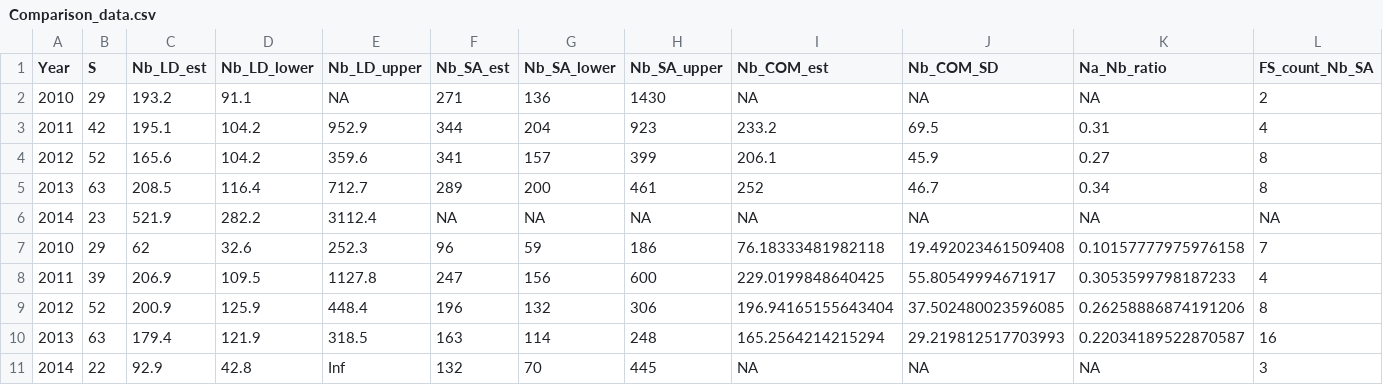
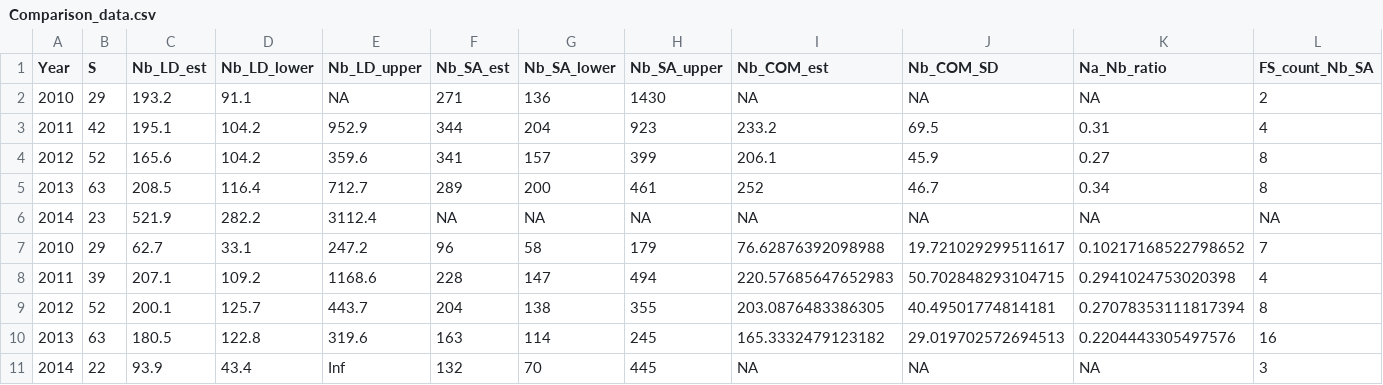
Before and after one commit to dani-davenport/White-Shark-Breeders, a CSV file: Results/Comparison_data.csv, drawn as a sheet; only a part is shown; removed rows and columns are numbered as before the commit, all else as after; rows hold the shown columns only; the diff names each change by its address in the sheet, - before the commit and + after, or states it on an @@ line.

```diff
--- a/Results/Comparison_data.csv
+++ b/Results/Comparison_data.csv
-row 7: 2010 | 29 | 62 | 32.6 | 252.3 | 96 | 59 | 186 | 76.18333481982118 | 19.492023461509408 | 0.10157777975976158 | 7
-row 8: 2011 | 39 | 206.9 | 109.5 | 1127.8 | 247 | 156 | 600 | 229.0199848640425 | 55.80549994671917 | 0.3053599798187233 | 4
-row 9: 2012 | 52 | 200.9 | 125.9 | 448.4 | 196 | 132 | 306 | 196.94165155643404 | 37.502480023596085 | 0.26258886874191206 | 8
-row 10: 2013 | 63 | 179.4 | 121.9 | 318.5 | 163 | 114 | 248 | 165.2564214215294 | 29.219812517703993 | 0.22034189522870587 | 16
+row 7: 2010 | 29 | 62.7 | 33.1 | 247.2 | 96 | 58 | 179 | 76.62876392098988 | 19.721029299511617 | 0.10217168522798652 | 7
+row 8: 2011 | 39 | 207.1 | 109.2 | 1168.6 | 228 | 147 | 494 | 220.57685647652983 | 50.702848293104715 | 0.2941024753020398 | 4
+row 9: 2012 | 52 | 200.1 | 125.7 | 443.7 | 204 | 138 | 355 | 203.0876483386305 | 40.49501774814181 | 0.27078353111817394 | 8
+row 10: 2013 | 63 | 180.5 | 122.8 | 319.6 | 163 | 114 | 245 | 165.3332479123182 | 29.019702572694513 | 0.2204443305497576 | 16
-C11 (Nb_LD_est): 92.9
+C11 (Nb_LD_est): 93.9
-D11 (Nb_LD_lower): 42.8
+D11 (Nb_LD_lower): 43.4
```
Also changed, not shown: Data/Processed/loci_names.csv, Results/NeEstimator/NeResultsSummary.csv, 42 other files.
